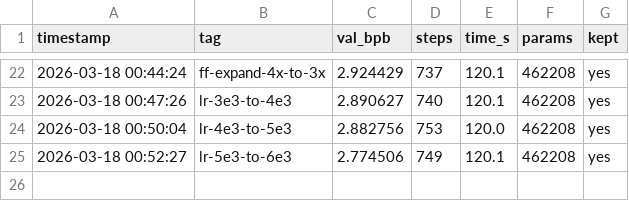
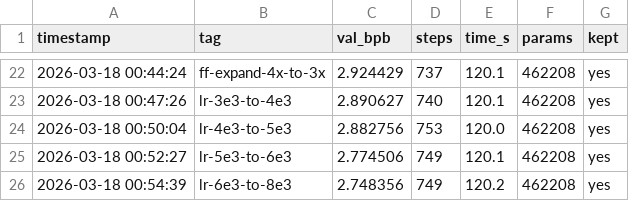
Before and after one commit to zshaked/model_trainer, a TSV file: results.tsv, drawn as a sheet; only a part is shown, gaps mark what is left out; the diff names each change by its address in the sheet, - before the commit and + after, or states it on an @@ line.

```diff
--- a/results.tsv
+++ b/results.tsv
+row 26: 2026-03-18 00:54:39 | lr-6e3-to-8e3 | 2.748356 | 749 | 120.2 | 462208 | yes
```
Also changed, not shown: 1 other file.
